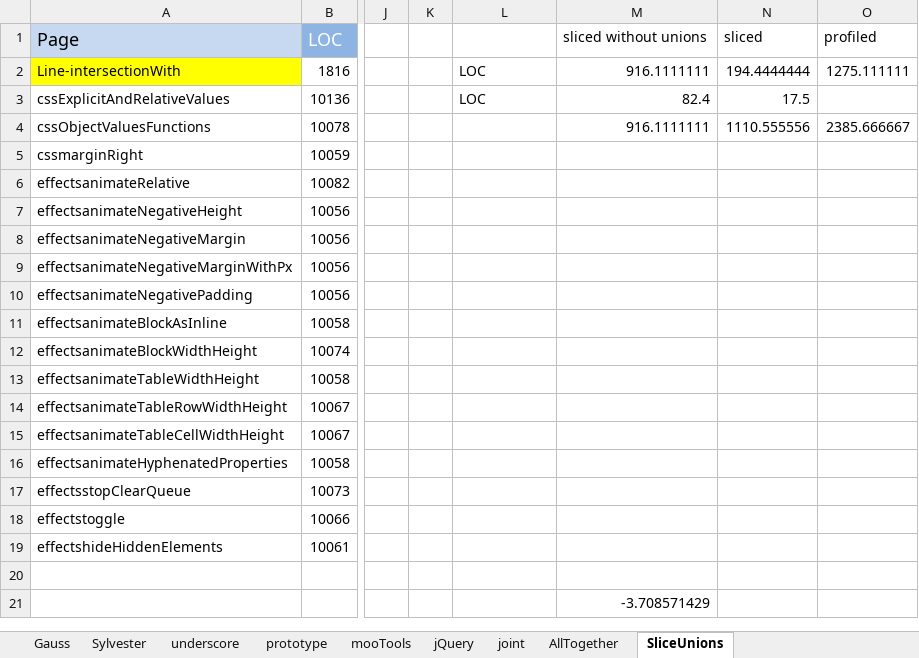
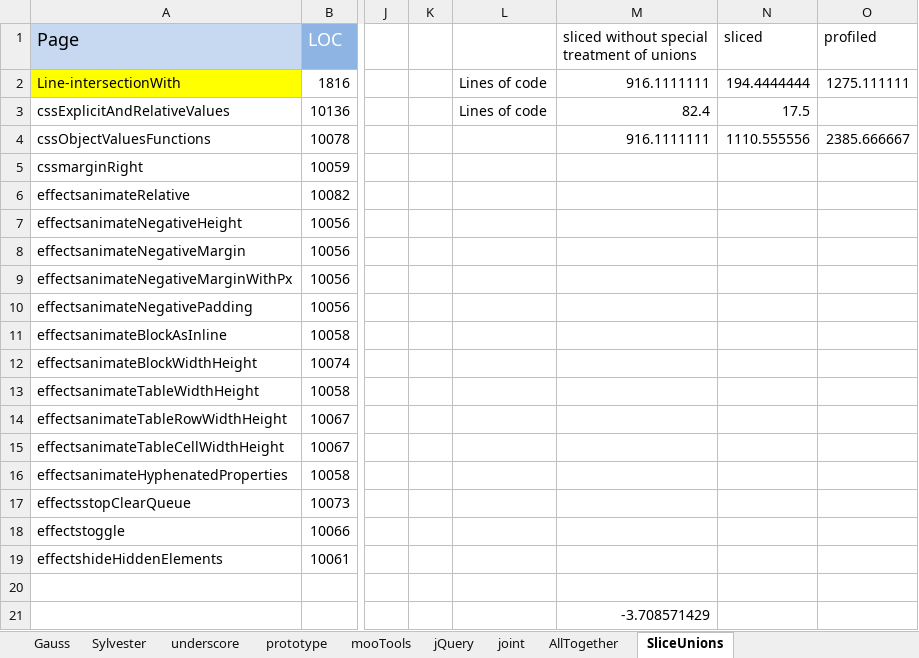
Before and after one commit to jomaras/Firecrow, an Excel workbook: evaluation/libraries/libraries.xlsx, sheet SliceUnions, drawn as a sheet; only a part is shown, gaps mark what is left out; values as stored, in another font and other column widths than the file's, no borders; charts and pictures not drawn; the diff names each change by its address in the sheet, - before the commit and + after, or states it on an @@ line.

```diff
--- a/evaluation/libraries/libraries.xlsx (sheet SliceUnions)
+++ b/evaluation/libraries/libraries.xlsx (sheet SliceUnions)
-M1: sliced without unions
+M1: sliced without special treatment of unions
-L2:L3: LOC
+L2:L3: Lines of code
```
Also changed, not shown: sheet AllTogether, sheet joint, charts or pictures, 14 other files.
